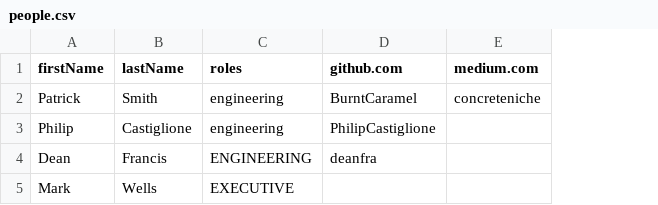
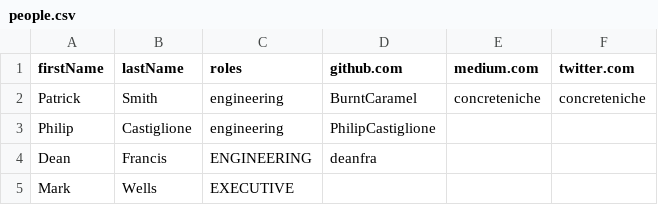
Before and after one commit to RoyalIcing/collected-systems, a CSV file: samples/cogent/people.csv, drawn as a sheet; the diff names each change by its address in the sheet, - before the commit and + after, or states it on an @@ line.

Commit message:
Add twitter profiles

```diff
--- a/samples/cogent/people.csv
+++ b/samples/cogent/people.csv
+column F (twitter.com), row 2: concreteniche
```
Also changed, not shown: 1 other file.
